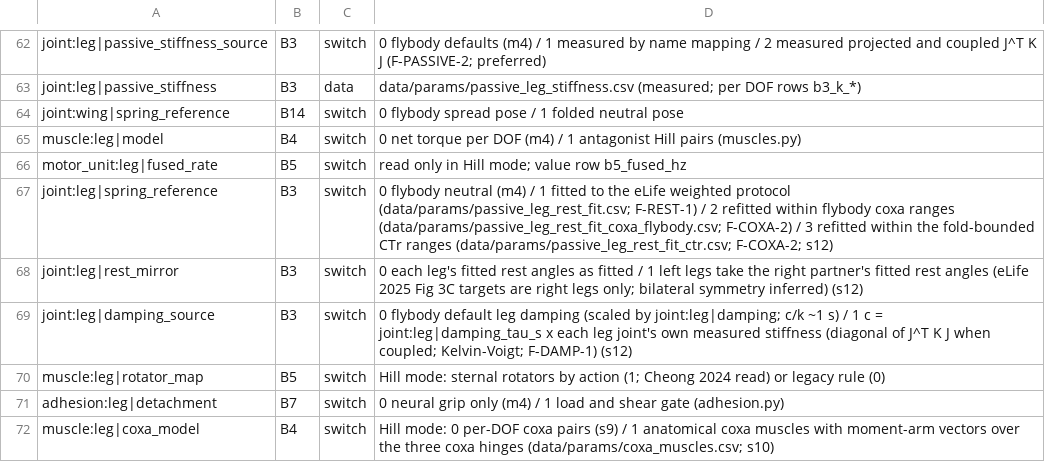
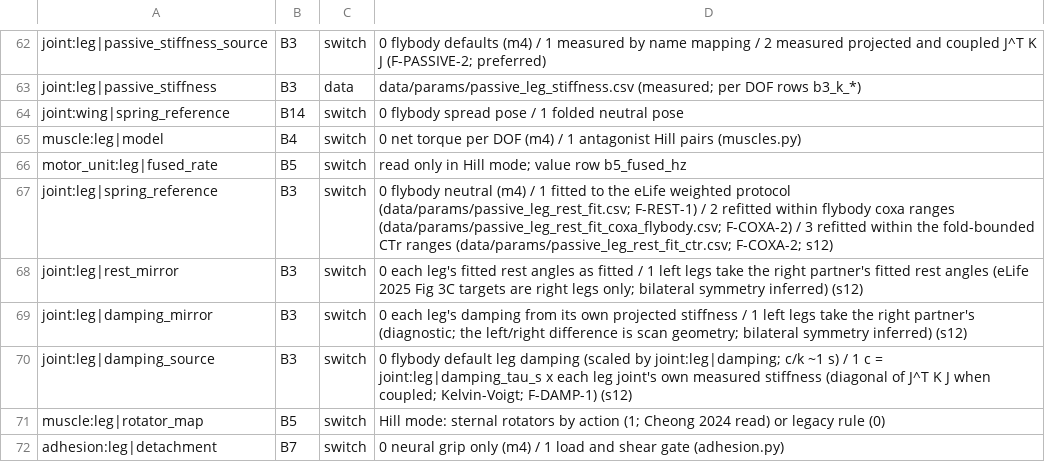
Before and after one commit to bengreff/fly-emulation, a CSV file: data/model/structural_keys.csv, drawn as a sheet; only a part is shown, gaps mark what is left out; the shorter side is filled out with more unchanged rows.

```diff
--- a/data/model/structural_keys.csv
+++ b/data/model/structural_keys.csv
@@ -68,2 +68,3 @@ joint:leg|spring_reference,B3,switch,0 flybody neutral (m4) / 1 fitted to the eL
 joint:leg|rest_mirror,B3,switch,"0 each leg's fitted rest angles as fitted / 1 left legs take the right partner's fitted rest angles (eLife 2025 Fig 3C targets are right legs only; bilateral symmetry inferred) (s12)"
+joint:leg|damping_mirror,B3,switch,"0 each leg's damping from its own projected stiffness / 1 left legs take the right partner's (diagnostic; the left/right difference is scan geometry; bilateral symmetry inferred) (s12)"
 joint:leg|damping_source,B3,switch,"0 flybody default leg damping (scaled by joint:leg|damping; c/k ~1 s) / 1 c = joint:leg|damping_tau_s x each leg joint's own measured stiffness (diagonal of J^T K J when coupled; Kelvin-Voigt; F-DAMP-1) (s12)"
```
Also changed, not shown: 4 other files.
